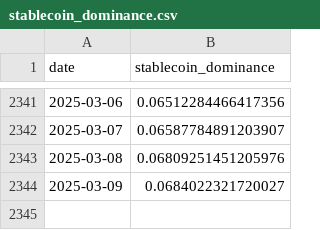
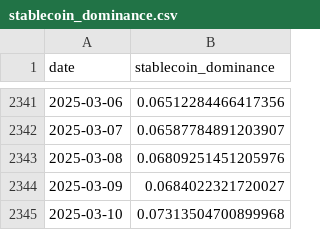
Before and after one commit to GabriellaAM/missioncontrolproject, a CSV file: data/micro/marketData/stablecoin_dominance.csv, drawn as a sheet; only a part is shown, gaps mark what is left out; the diff names each change by its address in the sheet, - before the commit and + after, or states it on an @@ line.

```diff
--- a/data/micro/marketData/stablecoin_dominance.csv
+++ b/data/micro/marketData/stablecoin_dominance.csv
+row 2345: 2025-03-10 | 0.07313504700899968
```
Also changed, not shown: data/micro/marketData/btc_dominance.csv, 6 other files.
